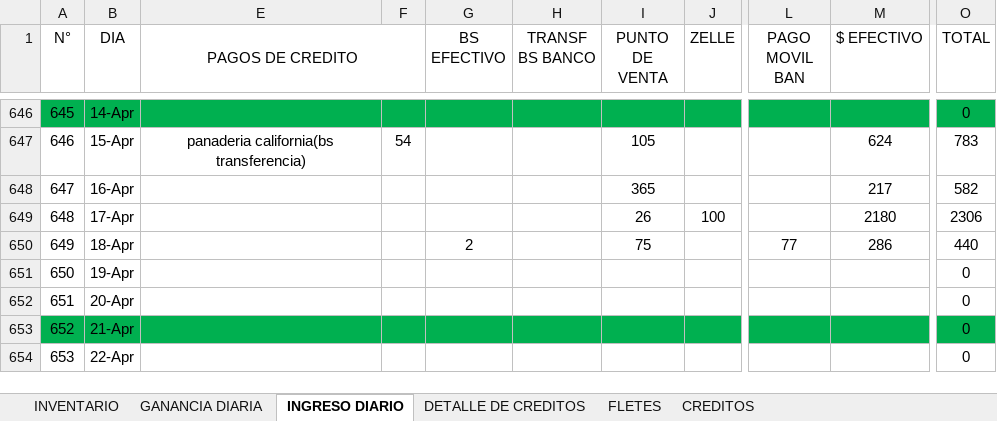
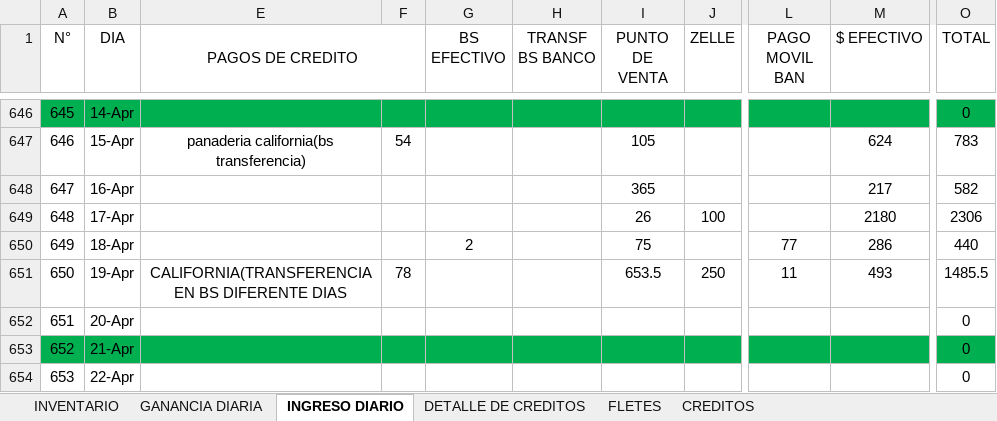
Before and after one commit to JPuente25/Proinca, an Excel workbook: LISTA DE PRODUCTOS PROINCA.xlsx, sheet INGRESO DIARIO, drawn as a sheet; only a part is shown, gaps mark what is left out; values as stored, in another font and other column widths than the file's, no borders; the diff names each change by its address in the sheet, - before the commit and + after, or states it on an @@ line.

Commit message:
diario

```diff
--- a/LISTA DE PRODUCTOS PROINCA.xlsx (sheet INGRESO DIARIO)
+++ b/LISTA DE PRODUCTOS PROINCA.xlsx (sheet INGRESO DIARIO)
-E651 (PAGOS DE CREDITO): (empty)
+E651 (PAGOS DE CREDITO): CALIFORNIA(TRANSFERENCIA EN BS DIFERENTE DIAS
-F651: (empty)
+F651: 78
-I651 (PUNTO DE VENTA): (empty)
+I651 (PUNTO DE VENTA): 653.5
-J651 (ZELLE): (empty)
+J651 (ZELLE): 250
-L651 (PAGO MOVIL BAN): (empty)
+L651 (PAGO MOVIL BAN): 11
-M651 ($ EFECTIVO): (empty)
+M651 ($ EFECTIVO): 493
-O651 (TOTAL): 0
+O651 (TOTAL): 1485.5
```
Also changed, not shown: sheet GANANCIA DIARIA, sheet DETALLE DE CREDITOS, sheet CREDITOS.
